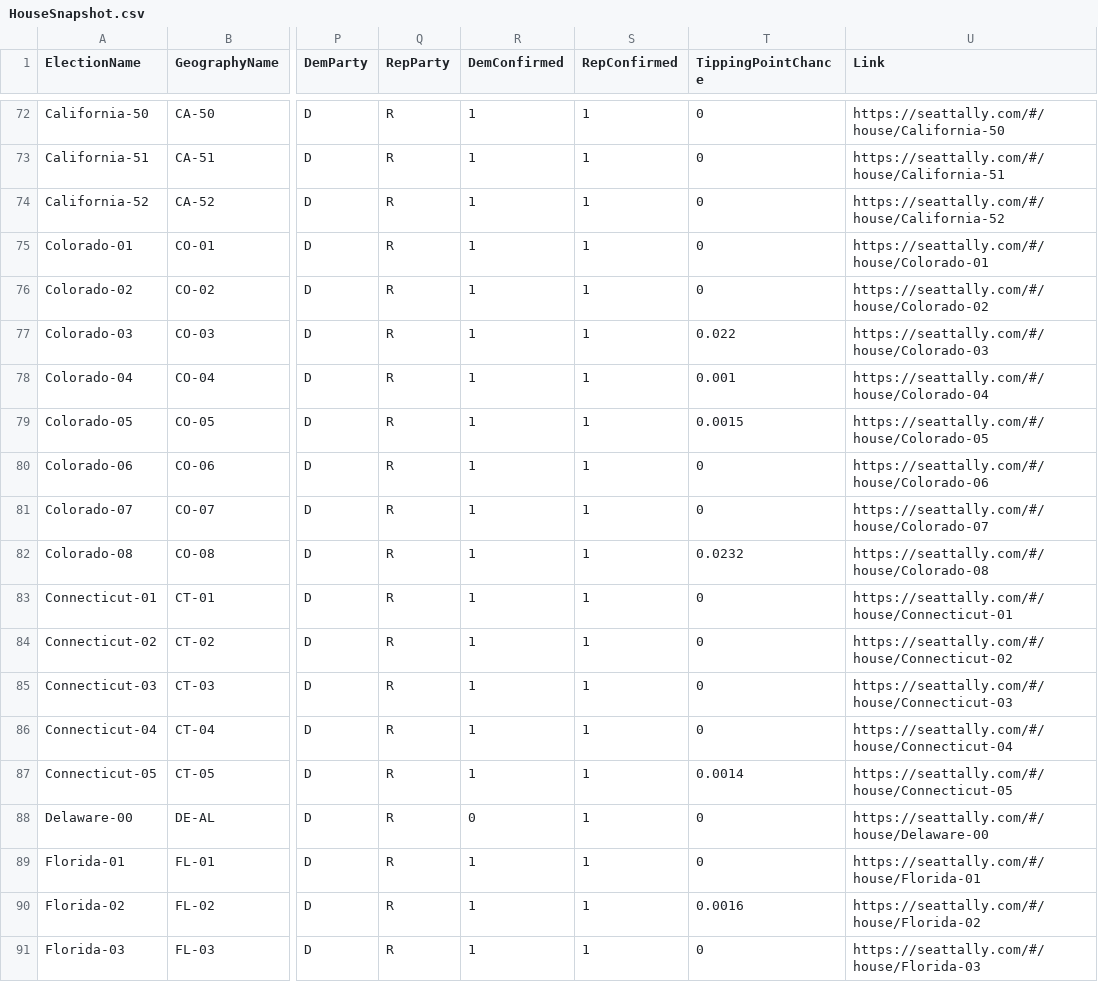
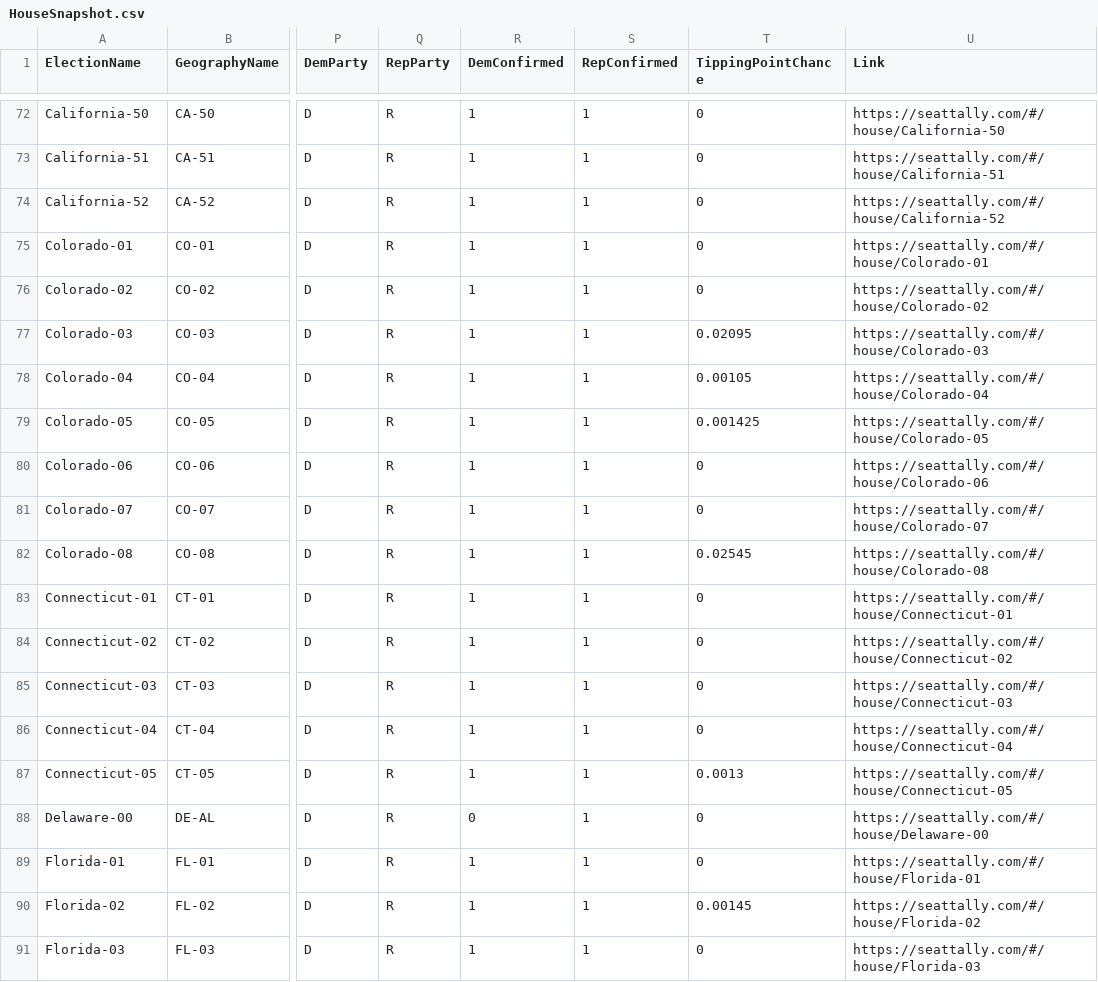
Before and after one commit to jkappelmeier/jkappelmeier.github.io, a CSV file: Data/HouseSnapshot.csv, drawn as a sheet; only a part is shown, gaps mark what is left out; the diff covers the shown part only; the diff names each change by its address in the sheet, - before the commit and + after, or states it on an @@ line.

Commit message:
Update Data/HouseSnapshot.csv from MATLAB

```diff
--- a/Data/HouseSnapshot.csv
+++ b/Data/HouseSnapshot.csv
-T77 (TippingPointChance): 0.022
+T77 (TippingPointChance): 0.02095
-T78 (TippingPointChance): 0.001
+T78 (TippingPointChance): 0.00105
-T79 (TippingPointChance): 0.0015
+T79 (TippingPointChance): 0.001425
-T82 (TippingPointChance): 0.0232
+T82 (TippingPointChance): 0.02545
-T87 (TippingPointChance): 0.0014
+T87 (TippingPointChance): 0.0013
-T90 (TippingPointChance): 0.0016
+T90 (TippingPointChance): 0.00145
```
Also changed, not shown: 156 edited cells elsewhere in this file.
